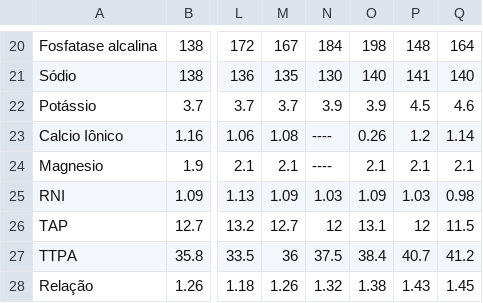
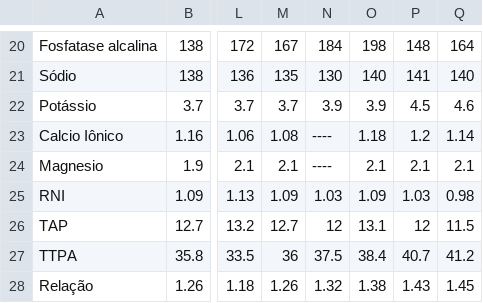
Before and after one commit to ronaldokun/maladie, a CSV file: blood_markers_pivot.csv, drawn as a sheet; only a part is shown, gaps mark what is left out; the diff names each change by its address in the sheet, - before the commit and + after, or states it on an @@ line.

Commit message:
Fix Calcium Ion values in blood markers data

```diff
--- a/blood_markers_pivot.csv
+++ b/blood_markers_pivot.csv
-O23: 0.26
+O23: 1.18
```
